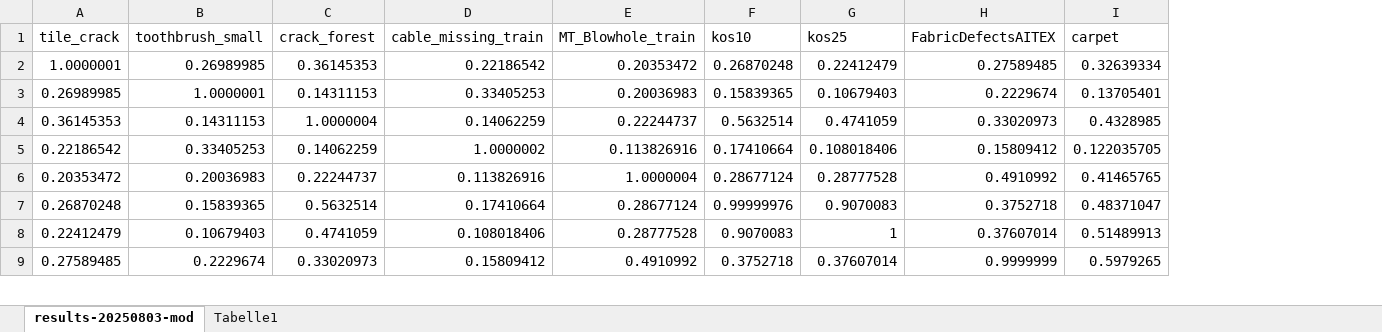
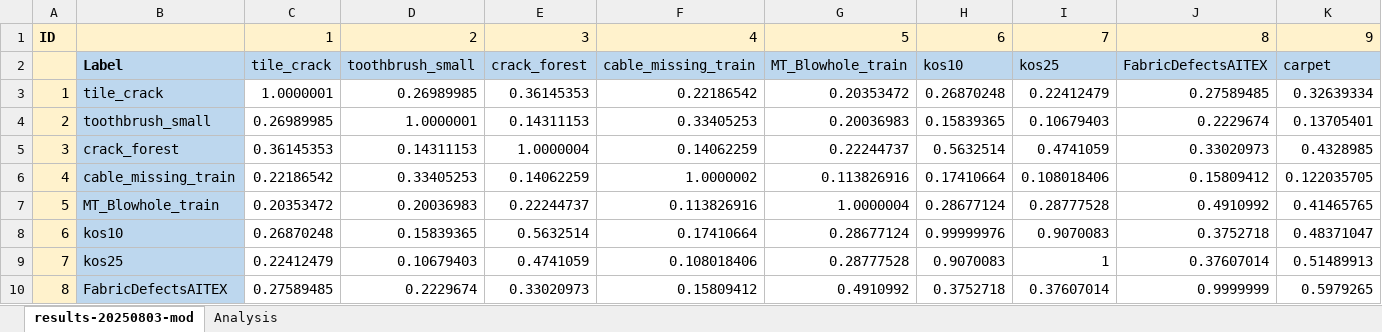
Before and after one commit to anmarchio/EstimatingInspectionTasks, an Excel workbook: results/results-20250803-excel.xlsx, sheet results-20250803-mod, drawn as a sheet; only a part is shown; values as stored, in another font and other column widths than the file's, no borders; conditional formats and table styles not drawn; addresses are those after the commit; rows hold the shown columns only; the diff covers the shown part only; the diff names each change by its address in the sheet, - before the commit and + after, or states it on an @@ line.

```diff
--- a/results/results-20250803-excel.xlsx (sheet results-20250803-mod)
+++ b/results/results-20250803-excel.xlsx (sheet results-20250803-mod)
-sheet tab: Tabelle1
+sheet tab: Analysis
+column A, rows 3-10: 1 | 2 | 3 | 4 | 5 | 6 | 7 | 8
+column B, rows 2-10: Label | tile_crack | toothbrush_small | crack_forest | cable_missing_train | MT_Blowhole_train | kos10 | kos25 | FabricDefectsAITEX
+row 1: ID |  | 1 | 2 | 3 | 4 | 5 | 6 | 7 | 8 | 9
-C2:K2 fill: none
+C2:K2 fill: #BDD7EE
```
Also changed, not shown: cell formats elsewhere in this sheet, sheet Analysis, 2 other files.
